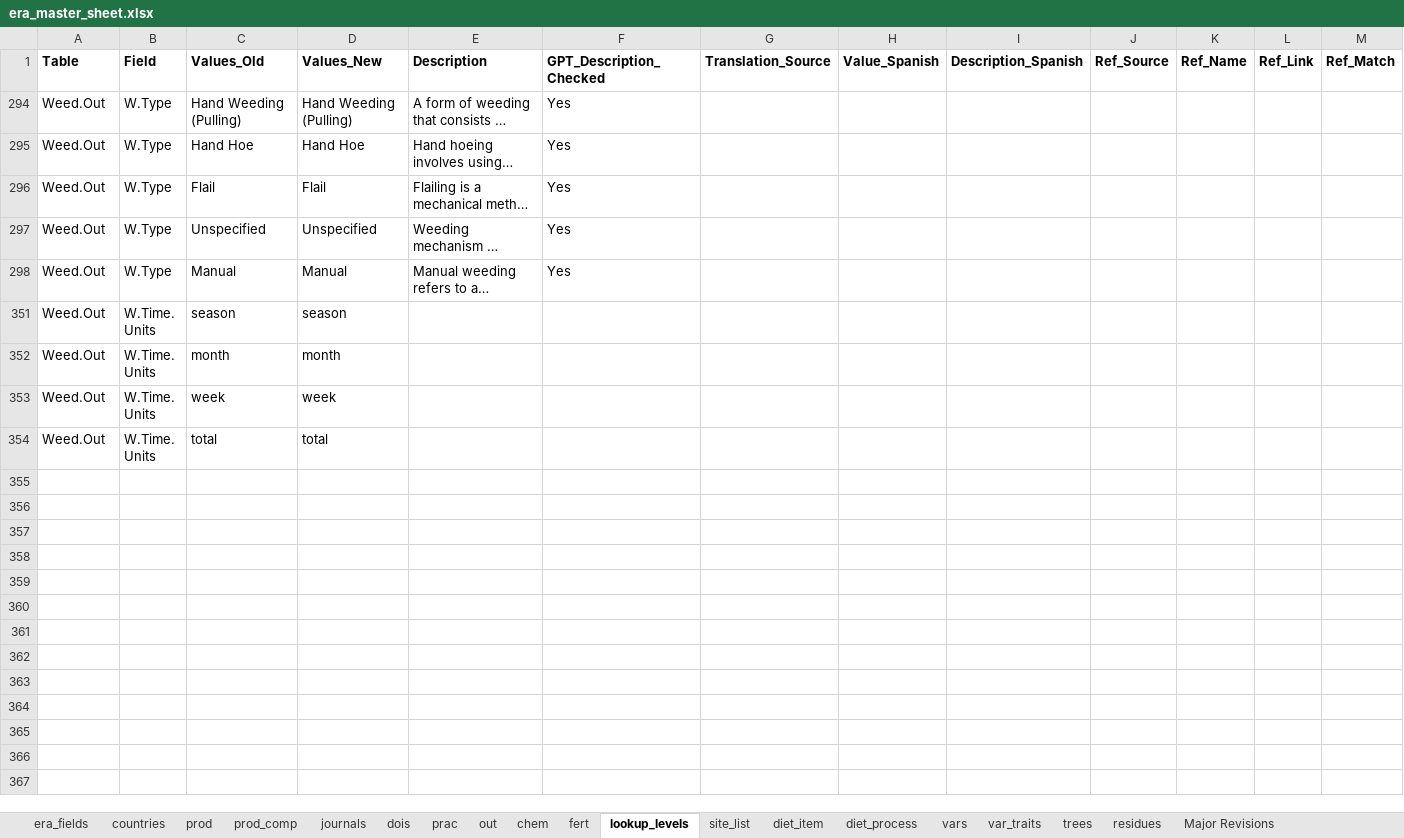
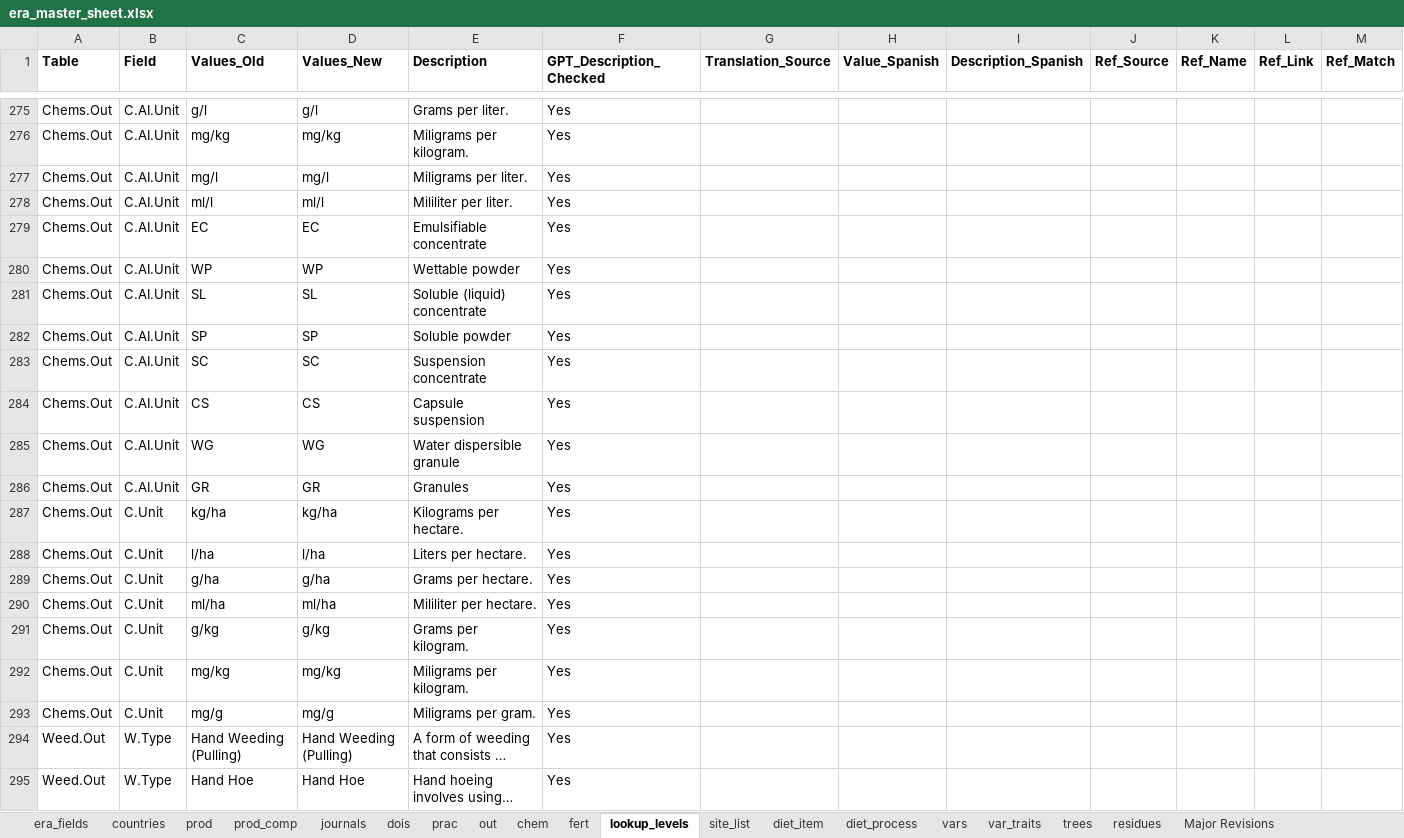
Before and after one commit to peetmate/era_codes, an Excel workbook: era_master_sheet.xlsx, sheet lookup_levels, drawn as a sheet; only a part is shown, gaps mark what is left out; the shorter side is filled out with more unchanged rows; long unchanged cells end in …; values as stored, in another font and other column widths than the file's, no borders; rows hold the shown columns only; the diff covers the shown part only; the diff names each change by its address in the sheet, - before the commit and + after, or states it on an @@ line.

Commit message:
af units added

```diff
--- a/era_master_sheet.xlsx (sheet lookup_levels)
+++ b/era_master_sheet.xlsx (sheet lookup_levels)
@@ row 275 unhidden: Chems.Out | C.AI.Unit | g/l | g/l | Grams per liter. | Yes @@
@@ row 276 unhidden: Chems.Out | C.AI.Unit | mg/kg | mg/kg | Miligrams per kilogram. | Yes @@
@@ row 277 unhidden: Chems.Out | C.AI.Unit | mg/l | mg/l | Miligrams per liter. | Yes @@
@@ row 278 unhidden: Chems.Out | C.AI.Unit | ml/l | ml/l | Mililiter per liter. | Yes @@
@@ row 279 unhidden: Chems.Out | C.AI.Unit | EC | EC | Emulsifiable concentrate | Yes @@
@@ row 280 unhidden: Chems.Out | C.AI.Unit | WP | WP | Wettable powder | Yes @@
@@ row 281 unhidden: Chems.Out | C.AI.Unit | SL | SL | Soluble (liquid) concentrate | Yes @@
@@ row 282 unhidden: Chems.Out | C.AI.Unit | SP | SP | Soluble powder | Yes @@
@@ row 283 unhidden: Chems.Out | C.AI.Unit | SC | SC | Suspension concentrate | Yes @@
@@ row 284 unhidden: Chems.Out | C.AI.Unit | CS | CS | Capsule suspension | Yes @@
@@ row 285 unhidden: Chems.Out | C.AI.Unit | WG | WG | Water dispersible granule | Yes @@
@@ row 286 unhidden: Chems.Out | C.AI.Unit | GR | GR | Granules | Yes @@
@@ row 287 unhidden: Chems.Out | C.Unit | kg/ha | kg/ha | Kilograms per hectare. | Yes @@
@@ row 288 unhidden: Chems.Out | C.Unit | l/ha | l/ha | Liters per hectare. | Yes @@
@@ row 289 unhidden: Chems.Out | C.Unit | g/ha | g/ha | Grams per hectare. | Yes @@
@@ row 290 unhidden: Chems.Out | C.Unit | ml/ha | ml/ha | Mililiter per hectare. | Yes @@
@@ row 291 unhidden: Chems.Out | C.Unit | g/kg | g/kg | Grams per kilogram. | Yes @@
@@ row 292 unhidden: Chems.Out | C.Unit | mg/kg | mg/kg | Miligrams per kilogram. | Yes @@
@@ row 293 unhidden: Chems.Out | C.Unit | mg/g | mg/g | Miligrams per gram. | Yes @@
```
Also changed, not shown: 2 added rows and 325 hidden or unhidden rows elsewhere in this sheet, sheet era_fields, hidden cells, charts or pictures.
